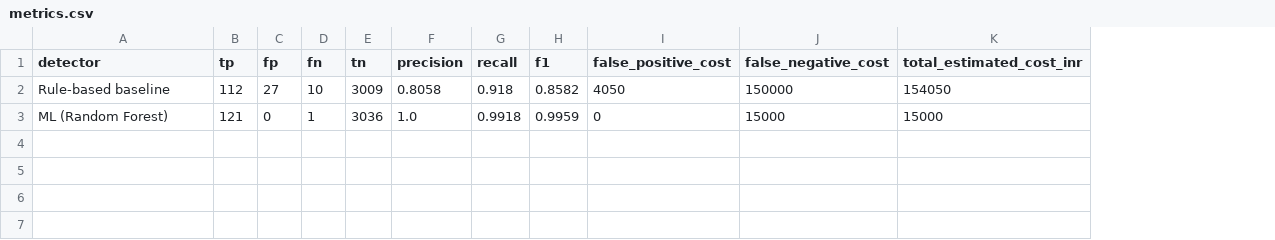
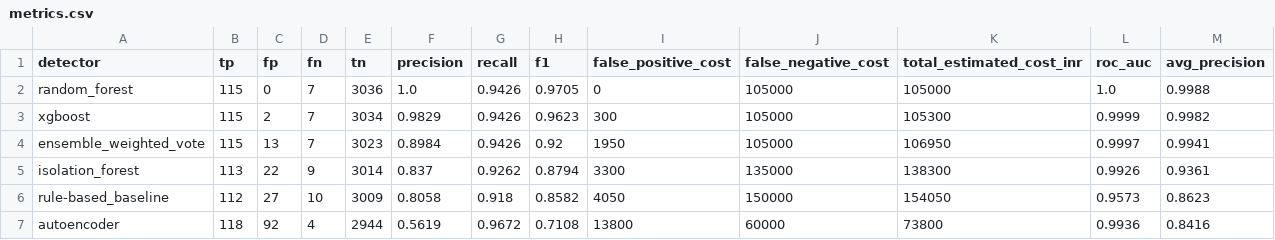
Before and after one commit to SagarSharmaH/Fraud-detection, a CSV file: fraud-spike-detector/reports/metrics.csv, drawn as a sheet; removed rows and columns are numbered as before the commit, all else as after; the diff names each change by its address in the sheet, - before the commit and + after, or states it on an @@ line.

Commit message:
feat: Fraud-Spike Detector 2.0 -- Razorpay AI Buildathon (Track 02: AI Risk Manager)

```diff
--- a/fraud-spike-detector/reports/metrics.csv
+++ b/fraud-spike-detector/reports/metrics.csv
+column L (roc_auc), row 6: 0.9573
+column M (avg_precision), row 6: 0.8623
+row 2: random_forest | 115 | 0 | 7 | 3036 | 1.0 | 0.9426 | 0.9705 | 0 | 105000 | 105000 | 1.0 | 0.9988
+row 3: xgboost | 115 | 2 | 7 | 3034 | 0.9829 | 0.9426 | 0.9623 | 300 | 105000 | 105300 | 0.9999 | 0.9982
+row 4: ensemble_weighted_vote | 115 | 13 | 7 | 3023 | 0.8984 | 0.9426 | 0.92 | 1950 | 105000 | 106950 | 0.9997 | 0.9941
+row 5: isolation_forest | 113 | 22 | 9 | 3014 | 0.837 | 0.9262 | 0.8794 | 3300 | 135000 | 138300 | 0.9926 | 0.9361
-A6 (detector): Rule-based baseline
+A6 (detector): rule-based_baseline
-row 3: ML (Random Forest) | 121 | 0 | 1 | 3036 | 1.0 | 0.9918 | 0.9959 | 0 | 15000 | 15000
+row 7: autoencoder | 118 | 92 | 4 | 2944 | 0.5619 | 0.9672 | 0.7108 | 13800 | 60000 | 73800 | 0.9936 | 0.8416
```
Also changed, not shown: 22 other files.
